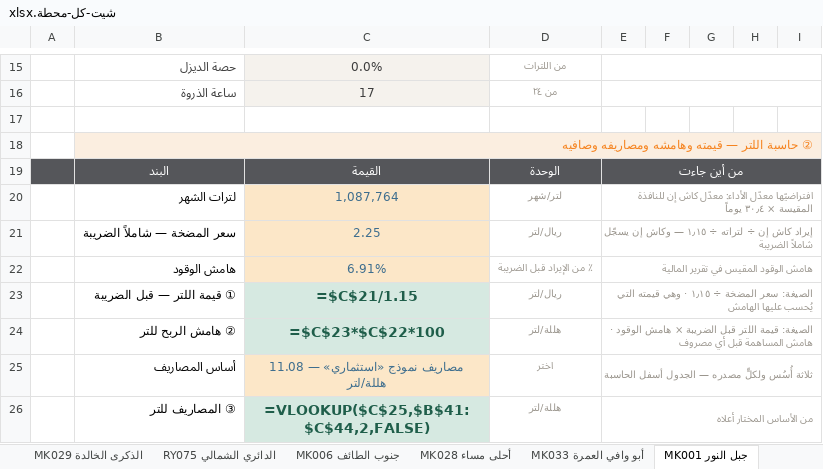
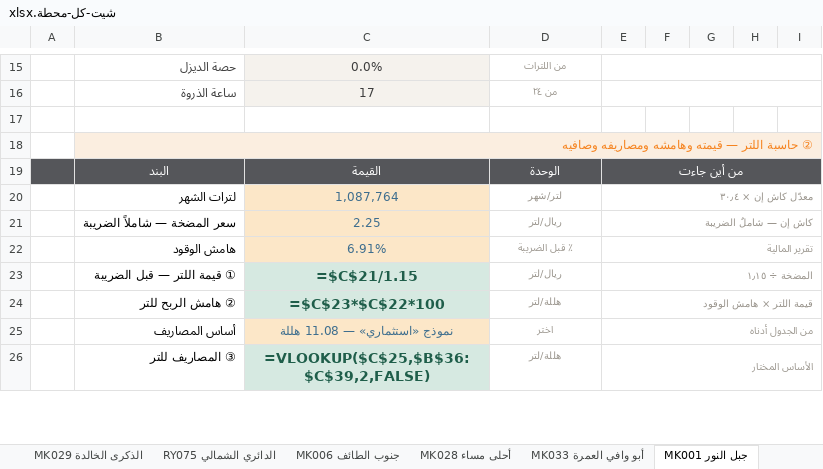
Before and after one commit to darbstations/khadija, an Excel workbook: docs/شيت-كل-محطة.xlsx, sheet MK001 جبل النور, drawn as a sheet; only a part is shown, gaps mark what is left out; values as stored, in another font and other column widths than the file's, no borders; formulas without a stored value are shown as written; conditional formats not drawn; the diff covers the shown part only; the diff names each change by its address in the sheet, - before the commit and + after, or states it on an @@ line.

```diff
--- a/docs/شيت-كل-محطة.xlsx (sheet MK001 جبل النور)
+++ b/docs/شيت-كل-محطة.xlsx (sheet MK001 جبل النور)
-E20: افتراضيّها معدّل الأداء: معدّل كاش إن للنافذة المقيسة × ٣٠٫٤ يوماً
+E20: معدّل كاش إن × ٣٠٫٤
-E21: إيراد كاش إن ÷ لتراته ÷ ١٫١٥ — وكاش إن يسجّل شاملاً الضريبة
+E21: كاش إن — شاملٌ الضريبة
-D22: ٪ من الإيراد قبل الضريبة
+D22: ٪ قبل الضريبة
-E22: هامش الوقود المقيس في تقرير المالية
+E22: تقرير المالية
-E23: الصيغة: سعر المضخة ÷ ١٫١٥ · وهي قيمته التي يُحسب عليها الهامش
+E23: المضخة ÷ ١٫١٥
-E24: الصيغة: قيمة اللتر قبل الضريبة × هامش الوقود · هامش المساهمة قبل أي مصروف
+E24: قيمة اللتر × هامش الوقود
-C25: مصاريف نموذج «استثماري» — 11.08 هللة/لتر
+C25: نموذج «استثماري» — 11.08 هللة
-E25: ثلاثة أُسُس ولكلٍّ مصدره — الجدول أسفل الحاسبة
+E25: من الجدول أدناه
-C26: =VLOOKUP($C$25,$B$41:$C$44,2,FALSE)
+C26: =VLOOKUP($C$25,$B$36:$C$39,2,FALSE)
-E26: من الأساس المختار أعلاه
+E26: الأساس المختار
```
Also changed, not shown: 6 removed rows and 100 edited cells elsewhere in this sheet, sheet MK046 الحليس - طريق الجنوب, sheet MK008 الحسينية, sheet MK017 عرفات الشوقية, sheet MK002 المعيصم, sheet JA061 طريق صبيا, sheet MK031 بطحاء قريش 2, 46 more sheets, other sheet tabs, 1 other file.
